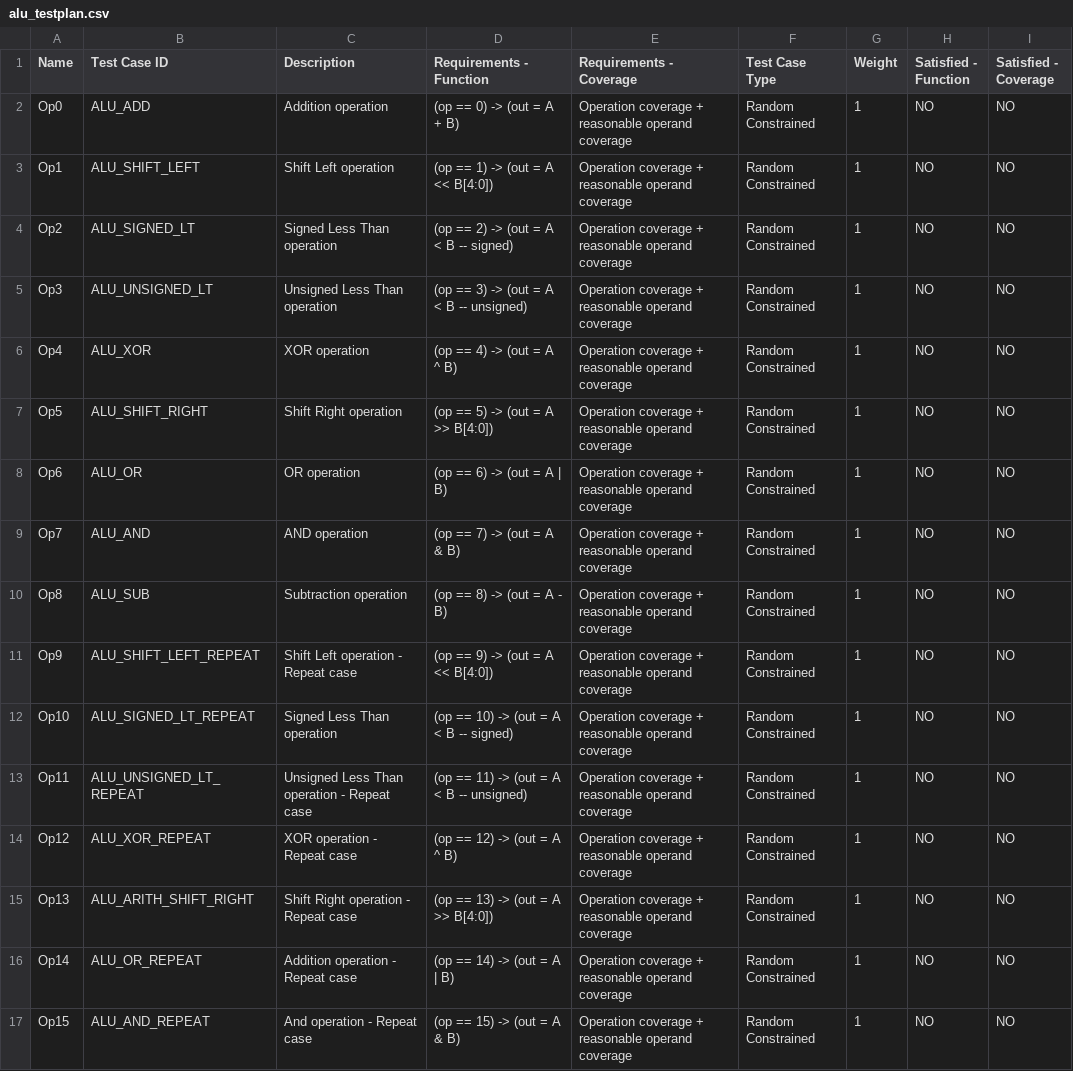
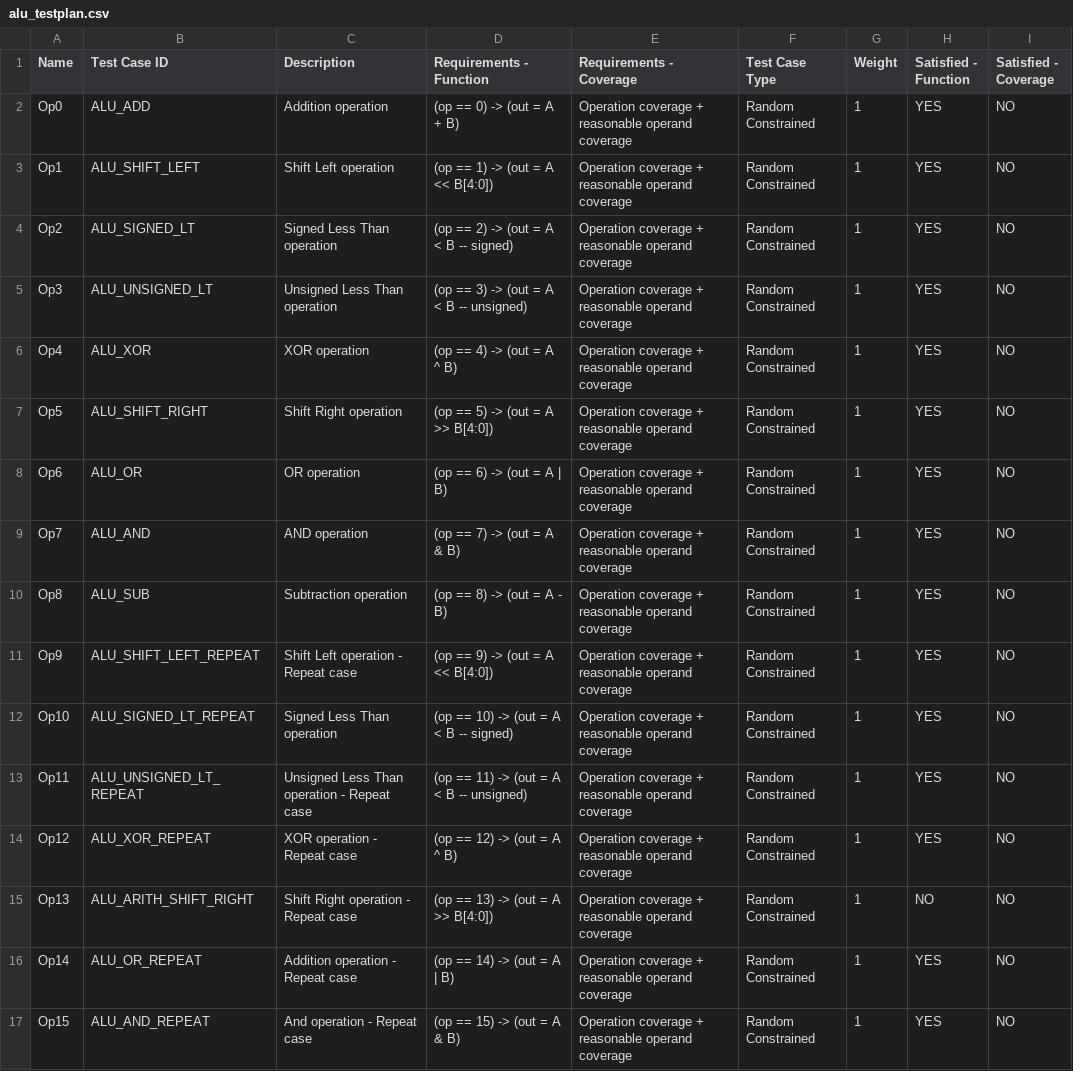
Before and after one commit to zlagpacan/LOROF, a CSV file: uvm/alu/alu_testplan.csv, drawn as a sheet.

Commit message:
update alu testplan

```diff
--- a/uvm/alu/alu_testplan.csv
+++ b/uvm/alu/alu_testplan.csv
@@ -1,17 +1,17 @@
 Name,Test Case ID,Description,Requirements - Function,Requirements - Coverage,Test Case Type,Weight,Satisfied - Function,Satisfied - Coverage
-Op0,ALU_ADD,Addition operation,(op == 0) -> (out = A + B),Operation coverage + reasonable operand coverage,Random Constrained,1,NO,NO
-Op1,ALU_SHIFT_LEFT,Shift Left operation,(op == 1) -> (out = A << B[4:0]),Operation coverage + reasonable operand coverage,Random Constrained,1,NO,NO
-Op2,ALU_SIGNED_LT,Signed Less Than operation,(op == 2) -> (out = A < B -- signed),Operation coverage + reasonable operand coverage,Random Constrained,1,NO,NO
-Op3,ALU_UNSIGNED_LT,Unsigned Less Than operation,(op == 3) -> (out = A < B -- unsigned),Operation coverage + reasonable operand coverage,Random Constrained,1,NO,NO
-Op4,ALU_XOR,XOR operation,(op == 4) -> (out = A ^ B),Operation coverage + reasonable operand coverage,Random Constrained,1,NO,NO
-Op5,ALU_SHIFT_RIGHT,Shift Right operation,(op == 5) -> (out = A >> B[4:0]),Operation coverage + reasonable operand coverage,Random Constrained,1,NO,NO
-Op6,ALU_OR,OR operation,(op == 6) -> (out = A | B),Operation coverage + reasonable operand coverage,Random Constrained,1,NO,NO
-Op7,ALU_AND,AND operation,(op == 7) -> (out = A & B),Operation coverage + reasonable operand coverage,Random Constrained,1,NO,NO
-Op8,ALU_SUB,Subtraction operation,(op == 8) -> (out = A - B),Operation coverage + reasonable operand coverage,Random Constrained,1,NO,NO
-Op9,ALU_SHIFT_LEFT_REPEAT,Shift Left operation - Repeat case,(op == 9) -> (out = A << B[4:0]),Operation coverage + reasonable operand coverage,Random Constrained,1,NO,NO
-Op10,ALU_SIGNED_LT_REPEAT,Signed Less Than operation,(op == 10) -> (out = A < B -- signed),Operation coverage + reasonable operand coverage,Random Constrained,1,NO,NO
-Op11,ALU_UNSIGNED_LT_REPEAT,Unsigned Less Than operation - Repeat case,(op == 11) -> (out = A < B -- unsigned),Operation coverage + reasonable operand coverage,Random Constrained,1,NO,NO
-Op12,ALU_XOR_REPEAT,XOR operation - Repeat case,(op == 12) -> (out = A ^ B),Operation coverage + reasonable operand coverage,Random Constrained,1,NO,NO
+Op0,ALU_ADD,Addition operation,(op == 0) -> (out = A + B),Operation coverage + reasonable operand coverage,Random Constrained,1,YES,NO
+Op1,ALU_SHIFT_LEFT,Shift Left operation,(op == 1) -> (out = A << B[4:0]),Operation coverage + reasonable operand coverage,Random Constrained,1,YES,NO
+Op2,ALU_SIGNED_LT,Signed Less Than operation,(op == 2) -> (out = A < B -- signed),Operation coverage + reasonable operand coverage,Random Constrained,1,YES,NO
+Op3,ALU_UNSIGNED_LT,Unsigned Less Than operation,(op == 3) -> (out = A < B -- unsigned),Operation coverage + reasonable operand coverage,Random Constrained,1,YES,NO
+Op4,ALU_XOR,XOR operation,(op == 4) -> (out = A ^ B),Operation coverage + reasonable operand coverage,Random Constrained,1,YES,NO
+Op5,ALU_SHIFT_RIGHT,Shift Right operation,(op == 5) -> (out = A >> B[4:0]),Operation coverage + reasonable operand coverage,Random Constrained,1,YES,NO
+Op6,ALU_OR,OR operation,(op == 6) -> (out = A | B),Operation coverage + reasonable operand coverage,Random Constrained,1,YES,NO
+Op7,ALU_AND,AND operation,(op == 7) -> (out = A & B),Operation coverage + reasonable operand coverage,Random Constrained,1,YES,NO
+Op8,ALU_SUB,Subtraction operation,(op == 8) -> (out = A - B),Operation coverage + reasonable operand coverage,Random Constrained,1,YES,NO
+Op9,ALU_SHIFT_LEFT_REPEAT,Shift Left operation - Repeat case,(op == 9) -> (out = A << B[4:0]),Operation coverage + reasonable operand coverage,Random Constrained,1,YES,NO
+Op10,ALU_SIGNED_LT_REPEAT,Signed Less Than operation,(op == 10) -> (out = A < B -- signed),Operation coverage + reasonable operand coverage,Random Constrained,1,YES,NO
+Op11,ALU_UNSIGNED_LT_REPEAT,Unsigned Less Than operation - Repeat case,(op == 11) -> (out = A < B -- unsigned),Operation coverage + reasonable operand coverage,Random Constrained,1,YES,NO
+Op12,ALU_XOR_REPEAT,XOR operation - Repeat case,(op == 12) -> (out = A ^ B),Operation coverage + reasonable operand coverage,Random Constrained,1,YES,NO
 Op13,ALU_ARITH_SHIFT_RIGHT,Shift Right operation - Repeat case,(op == 13) -> (out = A >> B[4:0]),Operation coverage + reasonable operand coverage,Random Constrained,1,NO,NO
-Op14,ALU_OR_REPEAT,Addition operation - Repeat case,(op == 14) -> (out = A | B),Operation coverage + reasonable operand coverage,Random Constrained,1,NO,NO
-Op15,ALU_AND_REPEAT,And operation - Repeat case,(op == 15) -> (out = A & B),Operation coverage + reasonable operand coverage,Random Constrained,1,NO,NO
+Op14,ALU_OR_REPEAT,Addition operation - Repeat case,(op == 14) -> (out = A | B),Operation coverage + reasonable operand coverage,Random Constrained,1,YES,NO
+Op15,ALU_AND_REPEAT,And operation - Repeat case,(op == 15) -> (out = A & B),Operation coverage + reasonable operand coverage,Random Constrained,1,YES,NO
```
